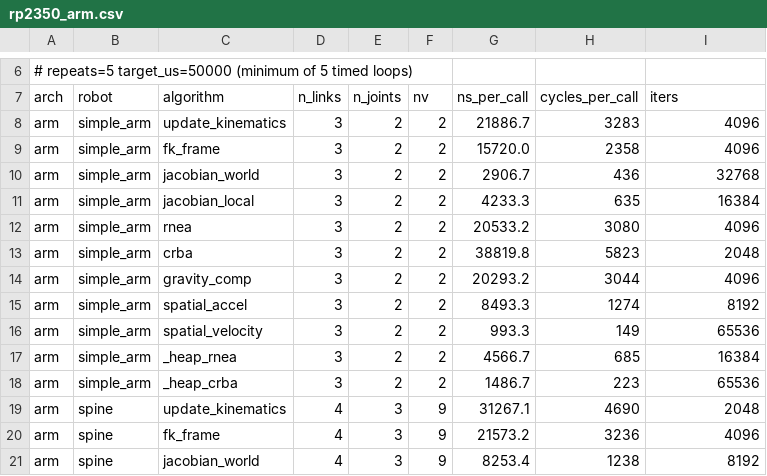
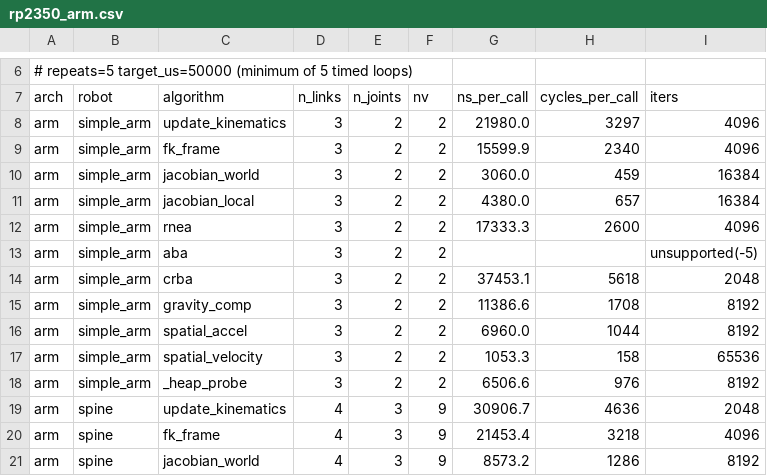
Before and after one commit to YueWang996/robot-dynamics-c, a CSV file: benchmark/results/rp2350_arm.csv, drawn as a sheet; only a part is shown, gaps mark what is left out; the diff covers the shown part only.

```diff
--- a/benchmark/results/rp2350_arm.csv
+++ b/benchmark/results/rp2350_arm.csv
@@ -7,15 +7,15 @@
 arch,robot,algorithm,n_links,n_joints,nv,ns_per_call,cycles_per_call,iters
-arm,simple_arm,update_kinematics,3,2,2,21886.7,3283,4096
-arm,simple_arm,fk_frame,3,2,2,15720.0,2358,4096
-arm,simple_arm,jacobian_world,3,2,2,2906.7,436,32768
-arm,simple_arm,jacobian_local,3,2,2,4233.3,635,16384
-arm,simple_arm,rnea,3,2,2,20533.2,3080,4096
-arm,simple_arm,crba,3,2,2,38819.8,5823,2048
-arm,simple_arm,gravity_comp,3,2,2,20293.2,3044,4096
-arm,simple_arm,spatial_accel,3,2,2,8493.3,1274,8192
-arm,simple_arm,spatial_velocity,3,2,2,993.3,149,65536
-arm,simple_arm,_heap_rnea,3,2,2,4566.7,685,16384
-arm,simple_arm,_heap_crba,3,2,2,1486.7,223,65536
-arm,spine,update_kinematics,4,3,9,31267.1,4690,2048
-arm,spine,fk_frame,4,3,9,21573.2,3236,4096
-arm,spine,jacobian_world,4,3,9,8253.4,1238,8192
+arm,simple_arm,update_kinematics,3,2,2,21980.0,3297,4096
+arm,simple_arm,fk_frame,3,2,2,15599.9,2340,4096
+arm,simple_arm,jacobian_world,3,2,2,3060.0,459,16384
+arm,simple_arm,jacobian_local,3,2,2,4380.0,657,16384
+arm,simple_arm,rnea,3,2,2,17333.3,2600,4096
+arm,simple_arm,aba,3,2,2,,,unsupported(-5)
+arm,simple_arm,crba,3,2,2,37453.1,5618,2048
+arm,simple_arm,gravity_comp,3,2,2,11386.6,1708,8192
+arm,simple_arm,spatial_accel,3,2,2,6960.0,1044,8192
+arm,simple_arm,spatial_velocity,3,2,2,1053.3,158,65536
+arm,simple_arm,_heap_probe,3,2,2,6506.6,976,8192
+arm,spine,update_kinematics,4,3,9,30906.7,4636,2048
+arm,spine,fk_frame,4,3,9,21453.4,3218,4096
+arm,spine,jacobian_world,4,3,9,8573.2,1286,8192
```
Also changed, not shown: 3 added rows, 3 removed rows and 63 edited cells elsewhere in this file, benchmark/results/host_macos_arm64.csv, benchmark/results/rp2350_riscv.csv, 5 other files.
